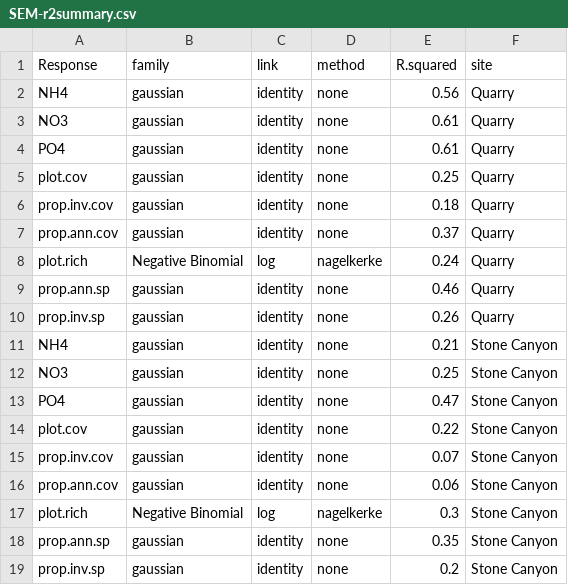
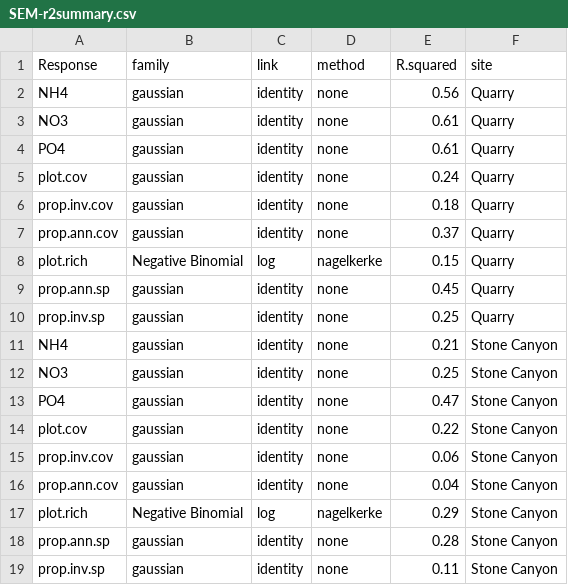
Before and after one commit to HARTLabGroup/Fire-Retartant-Veg-Soils, a CSV file: output/SEM-r2summary.csv, drawn as a sheet.

```diff
--- a/output/SEM-r2summary.csv
+++ b/output/SEM-r2summary.csv
@@ -4,8 +4,8 @@
 "PO4","gaussian","identity","none",0.61,"Quarry"
-"plot.cov","gaussian","identity","none",0.25,"Quarry"
+"plot.cov","gaussian","identity","none",0.24,"Quarry"
 "prop.inv.cov","gaussian","identity","none",0.18,"Quarry"
 "prop.ann.cov","gaussian","identity","none",0.37,"Quarry"
-"plot.rich","Negative Binomial","log","nagelkerke",0.24,"Quarry"
-"prop.ann.sp","gaussian","identity","none",0.46,"Quarry"
-"prop.inv.sp","gaussian","identity","none",0.26,"Quarry"
+"plot.rich","Negative Binomial","log","nagelkerke",0.15,"Quarry"
+"prop.ann.sp","gaussian","identity","none",0.45,"Quarry"
+"prop.inv.sp","gaussian","identity","none",0.25,"Quarry"
 "NH4","gaussian","identity","none",0.21,"Stone Canyon"
@@ -14,6 +14,6 @@
 "plot.cov","gaussian","identity","none",0.22,"Stone Canyon"
-"prop.inv.cov","gaussian","identity","none",0.07,"Stone Canyon"
-"prop.ann.cov","gaussian","identity","none",0.06,"Stone Canyon"
-"plot.rich","Negative Binomial","log","nagelkerke",0.3,"Stone Canyon"
-"prop.ann.sp","gaussian","identity","none",0.35,"Stone Canyon"
-"prop.inv.sp","gaussian","identity","none",0.2,"Stone Canyon"
+"prop.inv.cov","gaussian","identity","none",0.06,"Stone Canyon"
+"prop.ann.cov","gaussian","identity","none",0.04,"Stone Canyon"
+"plot.rich","Negative Binomial","log","nagelkerke",0.29,"Stone Canyon"
+"prop.ann.sp","gaussian","identity","none",0.28,"Stone Canyon"
+"prop.inv.sp","gaussian","identity","none",0.11,"Stone Canyon"
```
Also changed, not shown: output/S4-observed-soilsXTreatmentXBurn.csv, output/SEM-coefsummary.csv, 22 other files.
